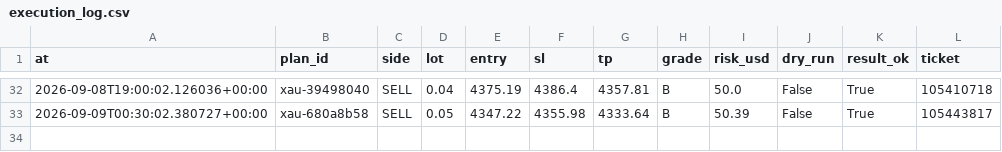
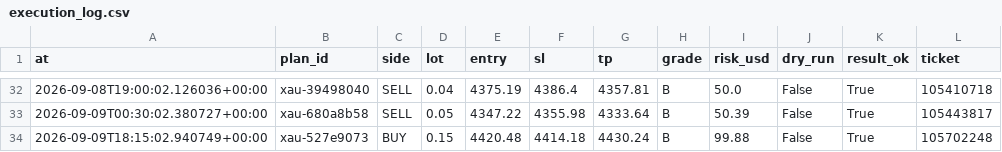
Before and after one commit to seyedmahdiesmailian/hermes-trading, a CSV file: data/xau_plan/execution_log.csv, drawn as a sheet; only a part is shown, gaps mark what is left out.

```diff
--- a/data/xau_plan/execution_log.csv
+++ b/data/xau_plan/execution_log.csv
@@ -33 +33,2 @@ at,plan_id,side,lot,entry,sl,tp,grade,risk_usd,dry_run,result_ok,ticket
 2026-09-09T00:30:02.380727+00:00,xau-680a8b58,SELL,0.05,4347.22,4355.98,4333.64,B,50.39,False,True,105443817
+2026-09-09T18:15:02.940749+00:00,xau-527e9073,BUY,0.15,4420.48,4414.18,4430.24,B,99.88,False,True,105702248
```
Also changed, not shown: data/xau_plan/reassessment_log.csv, data/xau_plan/risk_ledger.csv, 31 other files.
